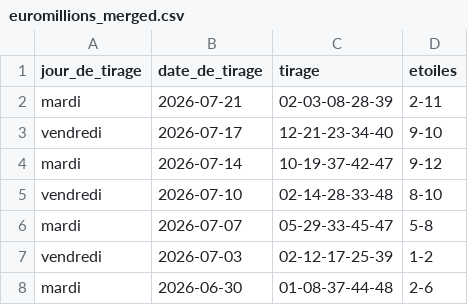
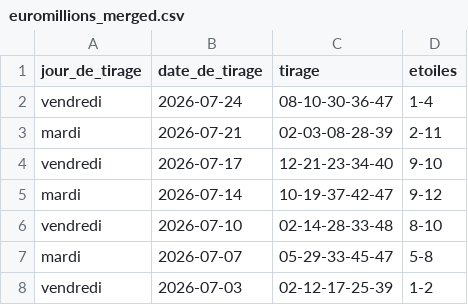
Before and after one commit to lgr974/euromillions-data, a CSV file: euromillions_merged.csv, drawn as a sheet; only a part is shown; the shorter side is filled out with more unchanged rows; the diff names each change by its address in the sheet, - before the commit and + after, or states it on an @@ line.

```diff
--- a/euromillions_merged.csv
+++ b/euromillions_merged.csv
+row 2: vendredi | 2026-07-24 | 08-10-30-36-47 | 1-4
```
